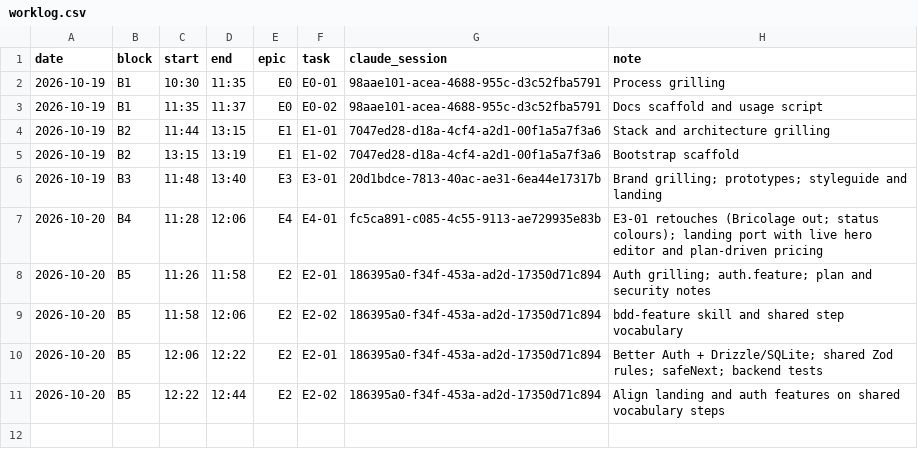
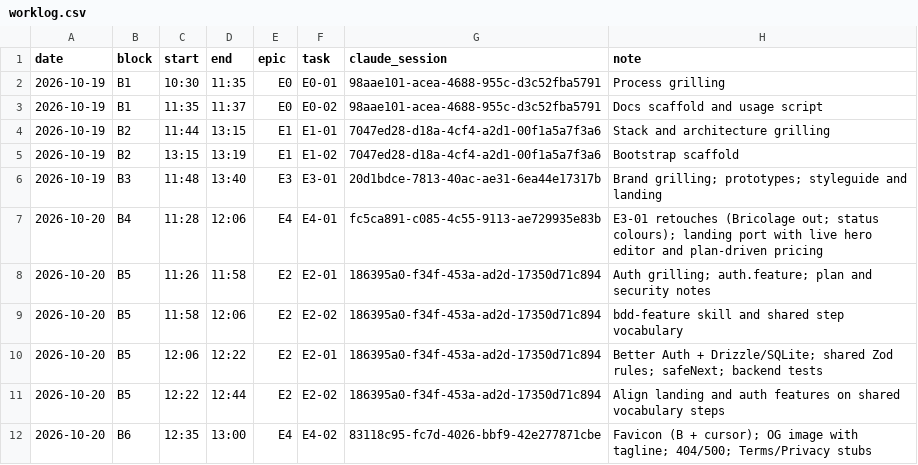
Before and after one commit to acontreras89/blinker, a CSV file: docs/worklog.csv, drawn as a sheet; the diff names each change by its address in the sheet, - before the commit and + after, or states it on an @@ line.

```diff
--- a/docs/worklog.csv
+++ b/docs/worklog.csv
+row 12: 2026-10-20 | B6 | 12:35 | 13:00 | E4 | E4-02 | 83118c95-fc7d-4026-bbf9-42e277871cbe | Favicon (B + cursor); OG image with tagline; 404/500; Terms/Privacy stubs
```
Also changed, not shown: 1 other file.
